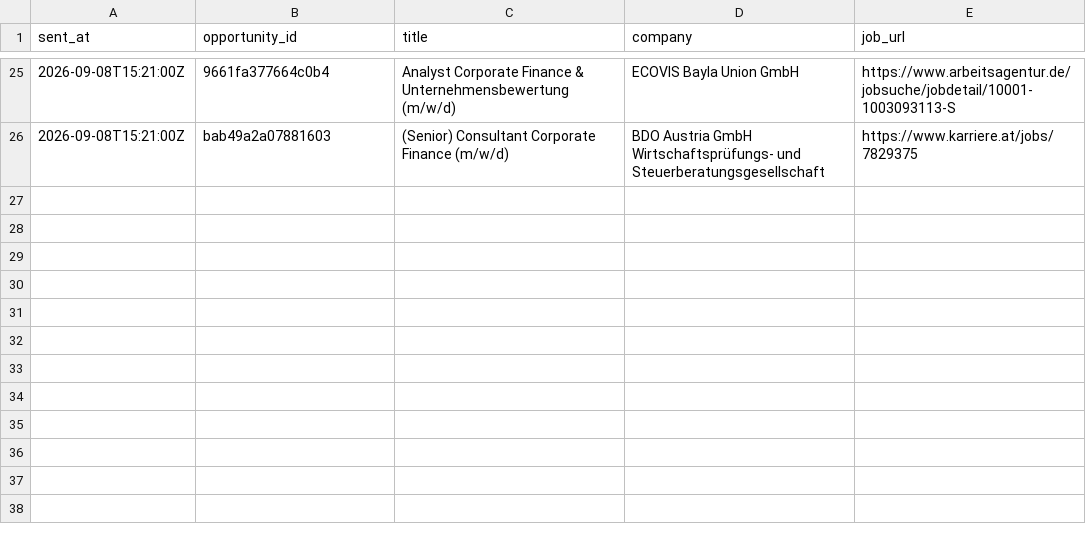
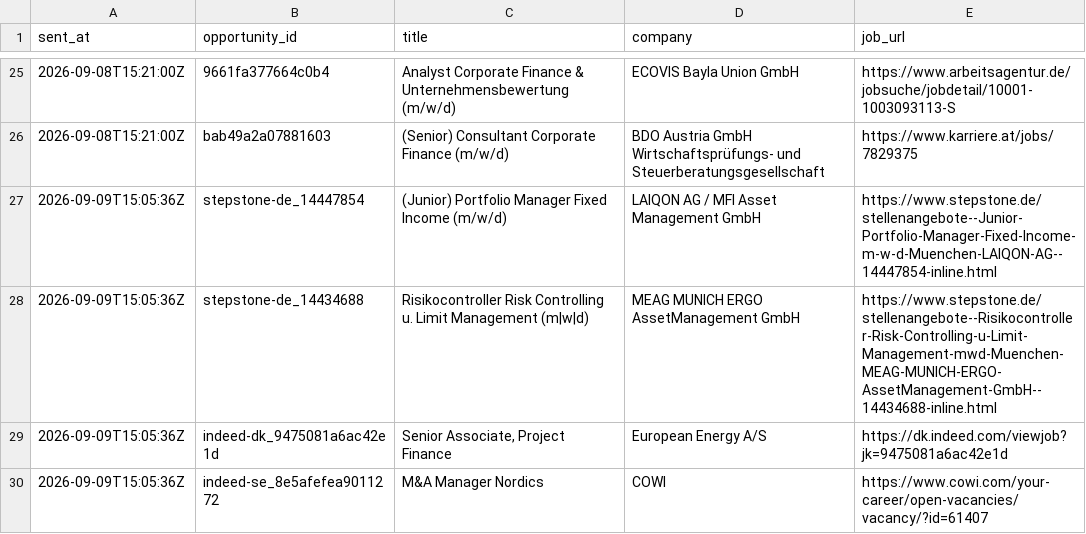
Before and after one commit to ORosa10/ProfessionalDashboard, a CSV file: data/j_daily_digest_log.csv, drawn as a sheet; only a part is shown, gaps mark what is left out.

Commit message:
Log Daily J shortlist for 2026-09-09

```diff
--- a/data/j_daily_digest_log.csv
+++ b/data/j_daily_digest_log.csv
@@ -26 +26,5 @@ sent_at,opportunity_id,title,company,job_url
 "2026-09-08T15:21:00Z","bab49a2a07881603","(Senior) Consultant Corporate Finance (m/w/d)","BDO Austria GmbH Wirtschaftsprüfungs- und Steuerberatungsgesellschaft","https://www.karriere.at/jobs/7829375"
+2026-09-09T15:05:36Z,stepstone-de_14447854,(Junior) Portfolio Manager Fixed Income (m/w/d),LAIQON AG / MFI Asset Management GmbH,https://www.stepstone.de/stellenangebote--Junior-Portfolio-Manager-Fixed-Income-m-w-d-Muenchen-LAIQON-AG--14447854-inline.html
+2026-09-09T15:05:36Z,stepstone-de_14434688,Risikocontroller Risk Controlling u. Limit Management (m|w|d),MEAG MUNICH ERGO AssetManagement GmbH,https://www.stepstone.de/stellenangebote--Risikocontroller-Risk-Controlling-u-Limit-Management-mwd-Muenchen-MEAG-MUNICH-ERGO-AssetManagement-GmbH--14434688-inline.html
+2026-09-09T15:05:36Z,indeed-dk_9475081a6ac42e1d,"Senior Associate, Project Finance",European Energy A/S,https://dk.indeed.com/viewjob?jk=9475081a6ac42e1d
+2026-09-09T15:05:36Z,indeed-se_8e5afefea9011272,M&A Manager Nordics,COWI,https://www.cowi.com/your-career/open-vacancies/vacancy/?id=61407
```
